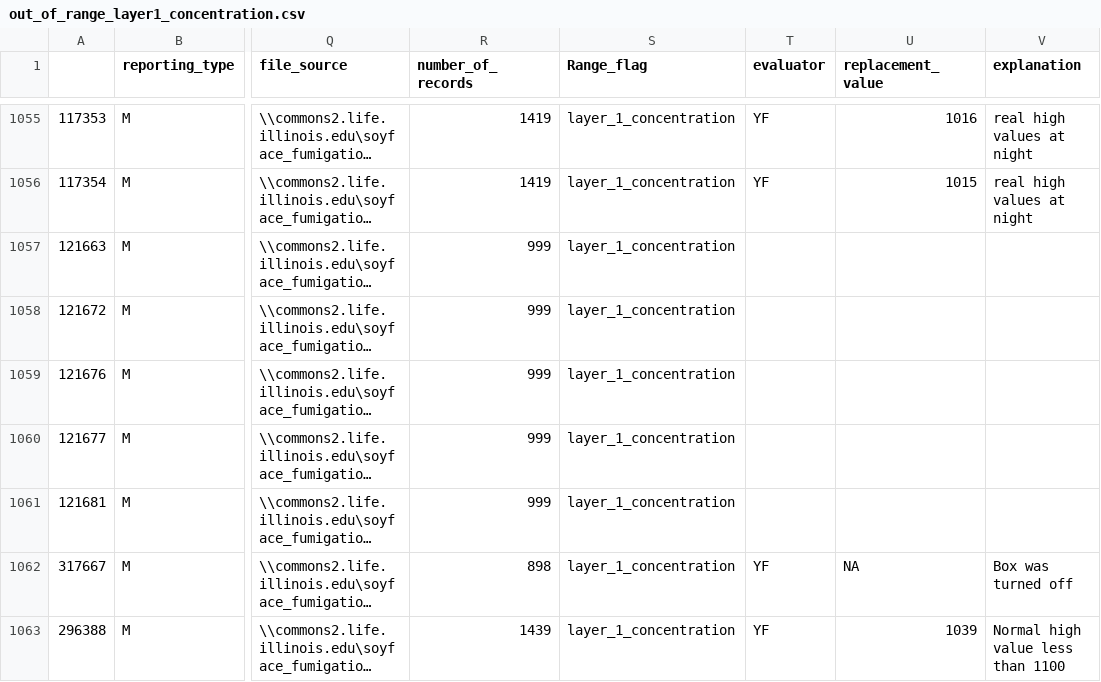
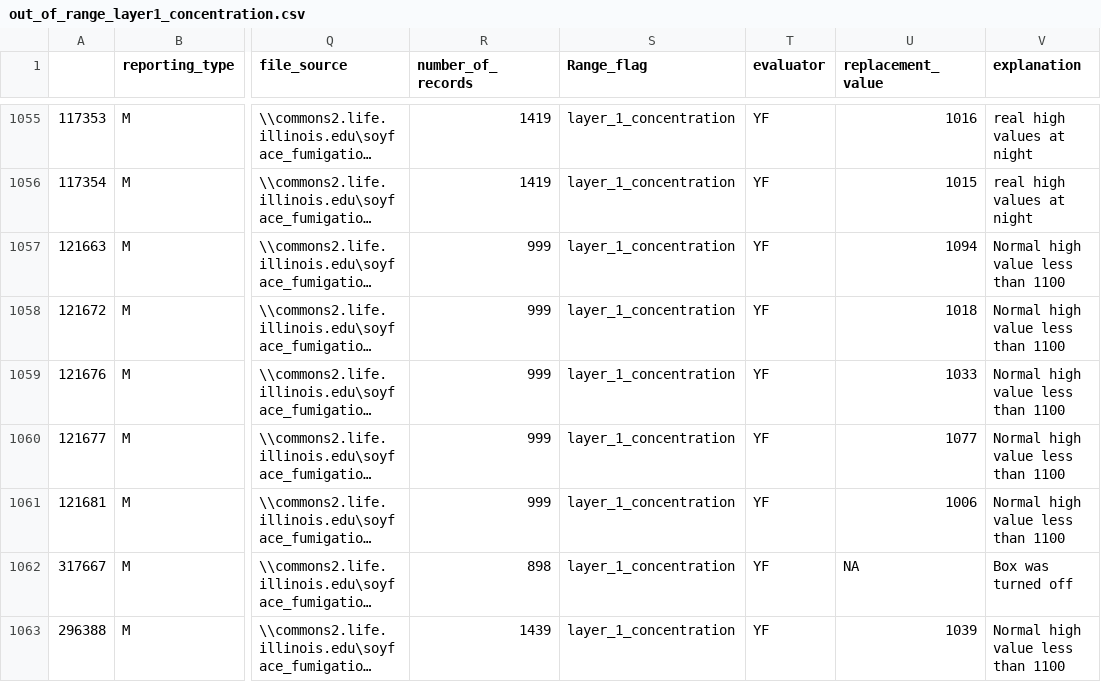
Before and after one commit to soyFACE/data-processing, a CSV file: out_of_range_layer1_concentration.csv, drawn as a sheet; only a part is shown, gaps mark what is left out; long unchanged cells end in …; the diff names each change by its address in the sheet, - before the commit and + after, or states it on an @@ line.

Commit message:
update out of range check

```diff
--- a/out_of_range_layer1_concentration.csv
+++ b/out_of_range_layer1_concentration.csv
-T1057:T1061 (evaluator): (empty)
+T1057:T1061 (evaluator): YF
-U1057 (replacement_value): (empty)
+U1057 (replacement_value): 1094
-V1057:V1061 (explanation): (empty)
+V1057:V1061 (explanation): Normal high value less than 1100
-U1058 (replacement_value): (empty)
+U1058 (replacement_value): 1018
-U1059 (replacement_value): (empty)
+U1059 (replacement_value): 1033
-U1060 (replacement_value): (empty)
+U1060 (replacement_value): 1077
-U1061 (replacement_value): (empty)
+U1061 (replacement_value): 1006
```
Also changed, not shown: out_of_range_layer1_count.csv.
